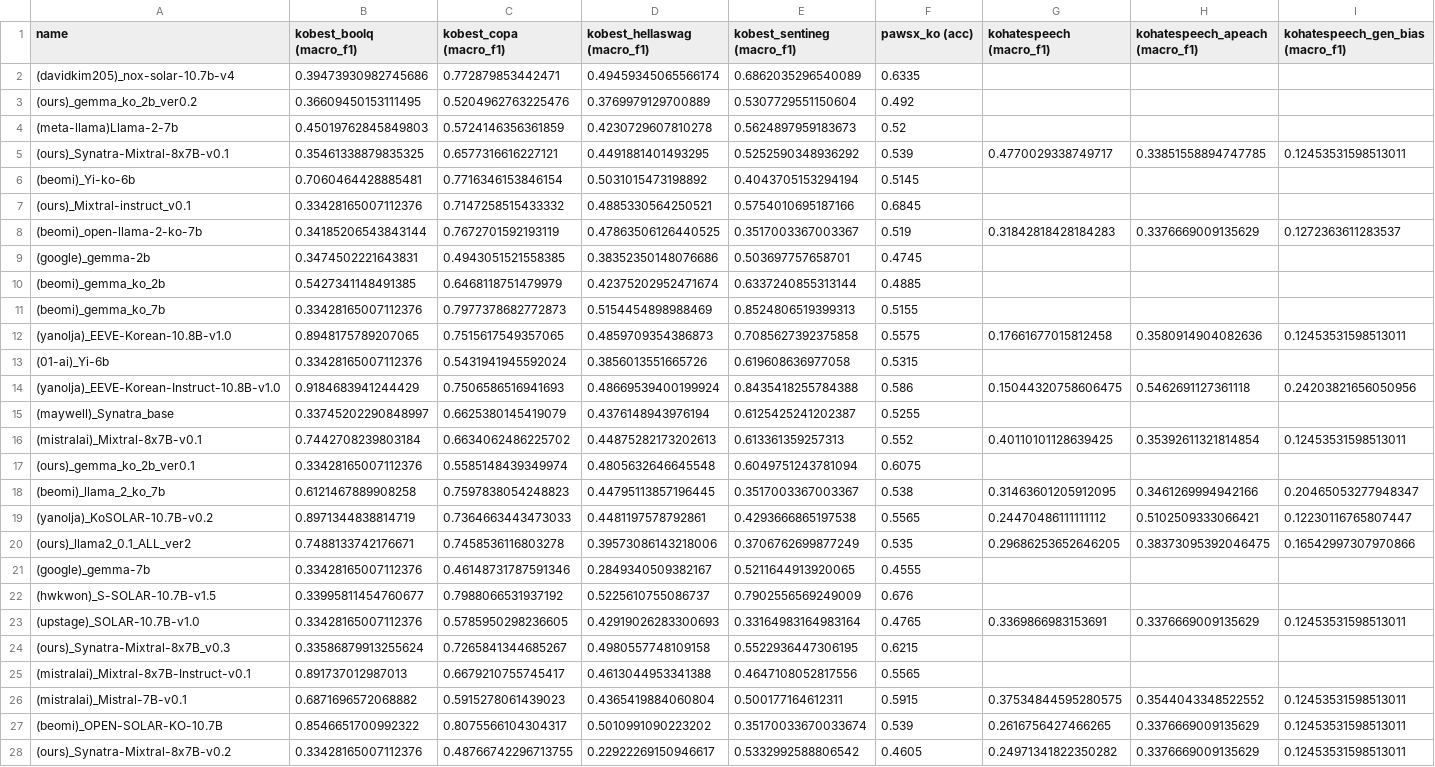
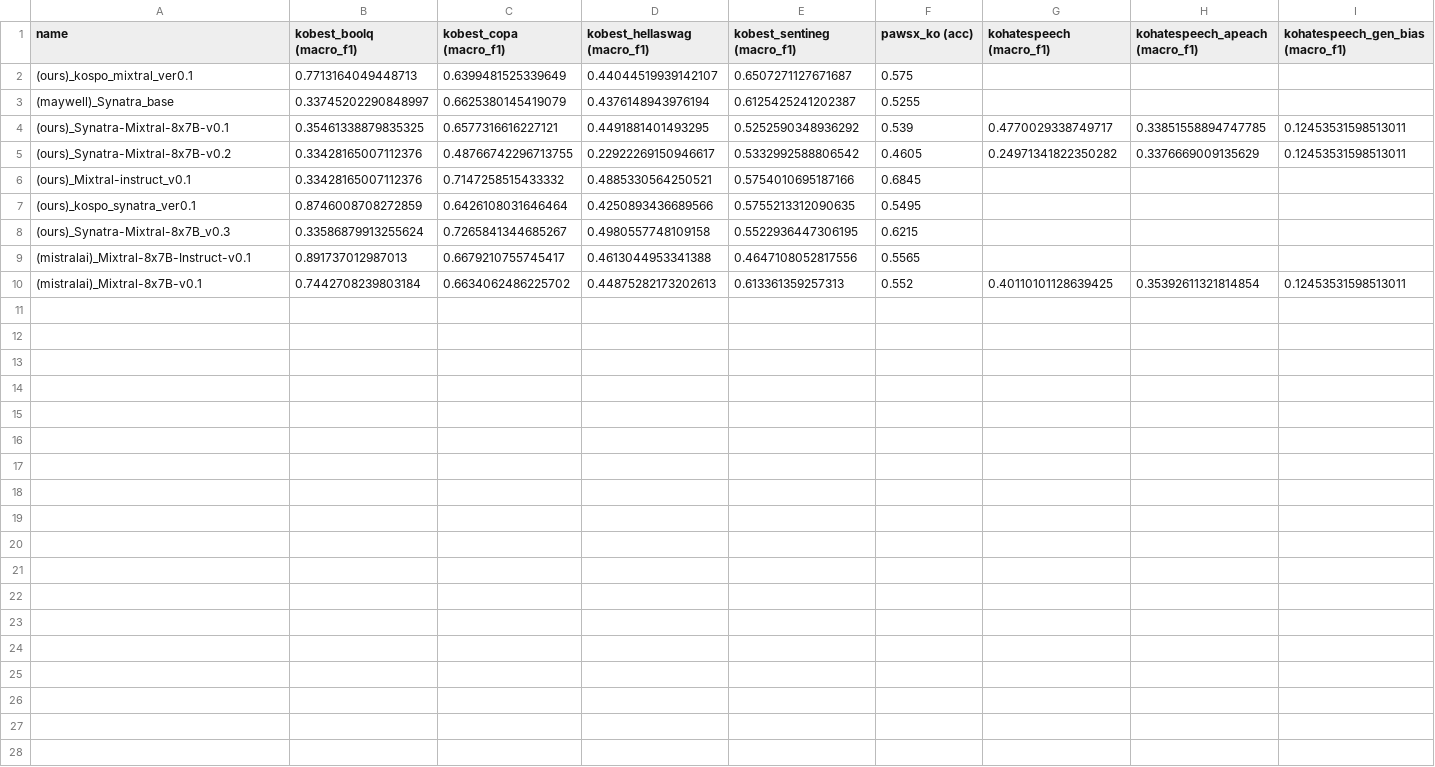
Before and after one commit to ccw7463/lm-evaluation, a CSV file: notebooks/data.csv, drawn as a sheet; only a part is shown; removed rows and columns are numbered as before the commit, all else as after; rows hold the shown columns only; the diff names each change by its address in the sheet, - before the commit and + after, or states it on an @@ line.

```diff
--- a/notebooks/data.csv
+++ b/notebooks/data.csv
-row 2: (davidkim205)_nox-solar-10.7b-v4 | 0.39473930982745686 | 0.772879853442471 | 0.49459345065566174 | 0.6862035296540089 | 0.6335
-row 3: (ours)_gemma_ko_2b_ver0.2 | 0.36609450153111495 | 0.5204962763225476 | 0.3769979129700889 | 0.5307729551150604 | 0.492
-row 4: (meta-llama)Llama-2-7b | 0.45019762845849803 | 0.5724146356361859 | 0.4230729607810278 | 0.5624897959183673 | 0.52
+row 2: (ours)_kospo_mixtral_ver0.1 | 0.7713164049448713 | 0.6399481525339649 | 0.44044519939142107 | 0.6507271127671687 | 0.575
@@ row 15 moved to row 3: (maywell)_Synatra_base @@
-row 6: (beomi)_Yi-ko-6b | 0.7060464428885481 | 0.7716346153846154 | 0.5031015473198892 | 0.4043705153294194 | 0.5145
@@ row 28 moved to row 5: (ours)_Synatra-Mixtral-8x7B-v0.2 @@
-row 8: (beomi)_open-llama-2-ko-7b | 0.34185206543843144 | 0.7672701592193119 | 0.47863506126440525 | 0.3517003367003367 | 0.519 | 0.31842818428184283 | 0.3376669009135629 | 0.1272363611283537
-row 9: (google)_gemma-2b | 0.3474502221643831 | 0.4943051521558385 | 0.38352350148076686 | 0.503697757658701 | 0.4745
-row 10: (beomi)_gemma_ko_2b | 0.5427341148491385 | 0.6468118751479979 | 0.42375202952471674 | 0.6337240855313144 | 0.4885
-row 11: (beomi)_gemma_ko_7b | 0.33428165007112376 | 0.7977378682772873 | 0.5154454898988469 | 0.8524806519399313 | 0.5155
-row 12: (yanolja)_EEVE-Korean-10.8B-v1.0 | 0.8948175789207065 | 0.7515617549357065 | 0.4859709354386873 | 0.7085627392375858 | 0.5575 | 0.17661677015812458 | 0.3580914904082636 | 0.12453531598513011
-row 13: (01-ai)_Yi-6b | 0.33428165007112376 | 0.5431941945592024 | 0.3856013551665726 | 0.619608636977058 | 0.5315
-row 14: (yanolja)_EEVE-Korean-Instruct-10.8B-v1.0 | 0.9184683941244429 | 0.7506586516941693 | 0.48669539400199924 | 0.8435418255784388 | 0.586 | 0.15044320758606475 | 0.5462691127361118 | 0.24203821656050956
-row 17: (ours)_gemma_ko_2b_ver0.1 | 0.33428165007112376 | 0.5585148439349974 | 0.4805632646645548 | 0.6049751243781094 | 0.6075
-row 18: (beomi)_llama_2_ko_7b | 0.6121467889908258 | 0.7597838054248823 | 0.44795113857196445 | 0.3517003367003367 | 0.538 | 0.31463601205912095 | 0.3461269994942166 | 0.20465053277948347
-row 19: (yanolja)_KoSOLAR-10.7B-v0.2 | 0.8971344838814719 | 0.7364663443473033 | 0.4481197578792861 | 0.4293666865197538 | 0.5565 | 0.24470486111111112 | 0.5102509333066421 | 0.12230116765807447
-row 20: (ours)_llama2_0.1_ALL_ver2 | 0.7488133742176671 | 0.7458536116803278 | 0.39573086143218006 | 0.3706762699877249 | 0.535 | 0.29686253652646205 | 0.38373095392046475 | 0.16542997307970866
-row 21: (google)_gemma-7b | 0.33428165007112376 | 0.46148731787591346 | 0.2849340509382167 | 0.5211644913920065 | 0.4555
-row 22: (hwkwon)_S-SOLAR-10.7B-v1.5 | 0.33995811454760677 | 0.7988066531937192 | 0.5225610755086737 | 0.7902556569249009 | 0.676
-row 23: (upstage)_SOLAR-10.7B-v1.0 | 0.33428165007112376 | 0.5785950298236605 | 0.42919026283300693 | 0.33164983164983164 | 0.4765 | 0.3369866983153691 | 0.3376669009135629 | 0.12453531598513011
+row 7: (ours)_kospo_synatra_ver0.1 | 0.8746008708272859 | 0.6426108031646464 | 0.4250893436689566 | 0.5755213312090635 | 0.5495
-row 26: (mistralai)_Mistral-7B-v0.1 | 0.6871696572068882 | 0.5915278061439023 | 0.4365419884060804 | 0.500177164612311 | 0.5915 | 0.37534844595280575 | 0.3544043348522552 | 0.12453531598513011
-row 27: (beomi)_OPEN-SOLAR-KO-10.7B | 0.8546651700992322 | 0.8075566104304317 | 0.5010991090223202 | 0.35170033670033674 | 0.539 | 0.2616756427466265 | 0.3376669009135629 | 0.12453531598513011
@@ row 16 moved to row 10: (mistralai)_Mixtral-8x7B-v0.1 @@
```
Also changed, not shown: 6 other files.
